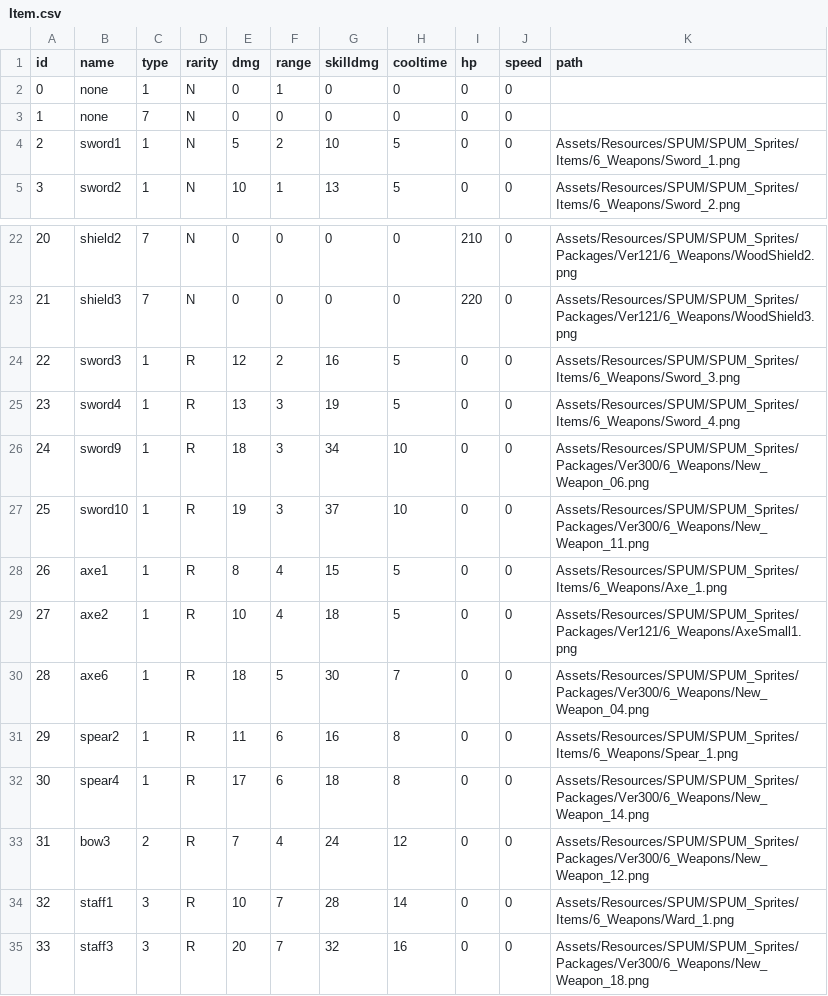
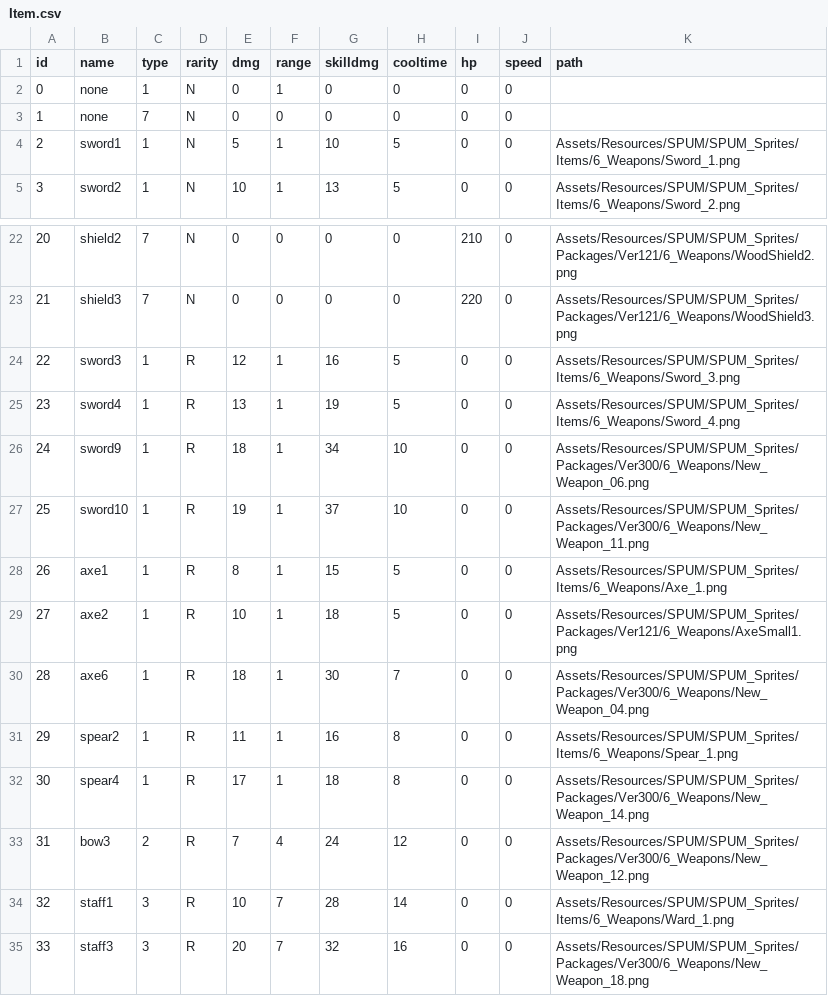
Before and after one commit to loonl/kmu-cs-rogue-2022, a CSV file: Assets/Resources/Datas/Item.csv, drawn as a sheet; only a part is shown, gaps mark what is left out.

```diff
--- a/Assets/Resources/Datas/Item.csv
+++ b/Assets/Resources/Datas/Item.csv
@@ -3,3 +3,3 @@ id,name,type,rarity,dmg,range,skilldmg,cooltime,hp,speed,path
 1,none,7,N,0,0,0,0,0,0,
-2,sword1,1,N,5,2,10,5,0,0,Assets/Resources/SPUM/SPUM_Sprites/Items/6_Weapons/Sword_1.png
+2,sword1,1,N,5,1,10,5,0,0,Assets/Resources/SPUM/SPUM_Sprites/Items/6_Weapons/Sword_1.png
 3,sword2,1,N,10,1,13,5,0,0,Assets/Resources/SPUM/SPUM_Sprites/Items/6_Weapons/Sword_2.png
@@ -23,11 +23,11 @@ id,name,type,rarity,dmg,range,skilldmg,cooltime,hp,speed,path
 21,shield3,7,N,0,0,0,0,220,0,Assets/Resources/SPUM/SPUM_Sprites/Packages/Ver121/6_Weapons/WoodShield3.png
-22,sword3,1,R,12,2,16,5,0,0,Assets/Resources/SPUM/SPUM_Sprites/Items/6_Weapons/Sword_3.png
-23,sword4,1,R,13,3,19,5,0,0,Assets/Resources/SPUM/SPUM_Sprites/Items/6_Weapons/Sword_4.png
-24,sword9,1,R,18,3,34,10,0,0,Assets/Resources/SPUM/SPUM_Sprites/Packages/Ver300/6_Weapons/New_Weapon_06.png
-25,sword10,1,R,19,3,37,10,0,0,Assets/Resources/SPUM/SPUM_Sprites/Packages/Ver300/6_Weapons/New_Weapon_11.png
-26,axe1,1,R,8,4,15,5,0,0,Assets/Resources/SPUM/SPUM_Sprites/Items/6_Weapons/Axe_1.png
-27,axe2,1,R,10,4,18,5,0,0,Assets/Resources/SPUM/SPUM_Sprites/Packages/Ver121/6_Weapons/AxeSmall1.png
-28,axe6,1,R,18,5,30,7,0,0,Assets/Resources/SPUM/SPUM_Sprites/Packages/Ver300/6_Weapons/New_Weapon_04.png
-29,spear2,1,R,11,6,16,8,0,0,Assets/Resources/SPUM/SPUM_Sprites/Items/6_Weapons/Spear_1.png
-30,spear4,1,R,17,6,18,8,0,0,Assets/Resources/SPUM/SPUM_Sprites/Packages/Ver300/6_Weapons/New_Weapon_14.png
+22,sword3,1,R,12,1,16,5,0,0,Assets/Resources/SPUM/SPUM_Sprites/Items/6_Weapons/Sword_3.png
+23,sword4,1,R,13,1,19,5,0,0,Assets/Resources/SPUM/SPUM_Sprites/Items/6_Weapons/Sword_4.png
+24,sword9,1,R,18,1,34,10,0,0,Assets/Resources/SPUM/SPUM_Sprites/Packages/Ver300/6_Weapons/New_Weapon_06.png
+25,sword10,1,R,19,1,37,10,0,0,Assets/Resources/SPUM/SPUM_Sprites/Packages/Ver300/6_Weapons/New_Weapon_11.png
+26,axe1,1,R,8,1,15,5,0,0,Assets/Resources/SPUM/SPUM_Sprites/Items/6_Weapons/Axe_1.png
+27,axe2,1,R,10,1,18,5,0,0,Assets/Resources/SPUM/SPUM_Sprites/Packages/Ver121/6_Weapons/AxeSmall1.png
+28,axe6,1,R,18,1,30,7,0,0,Assets/Resources/SPUM/SPUM_Sprites/Packages/Ver300/6_Weapons/New_Weapon_04.png
+29,spear2,1,R,11,1,16,8,0,0,Assets/Resources/SPUM/SPUM_Sprites/Items/6_Weapons/Spear_1.png
+30,spear4,1,R,17,1,18,8,0,0,Assets/Resources/SPUM/SPUM_Sprites/Packages/Ver300/6_Weapons/New_Weapon_14.png
 31,bow3,2,R,7,4,24,12,0,0,Assets/Resources/SPUM/SPUM_Sprites/Packages/Ver300/6_Weapons/New_Weapon_12.png
```
Also changed, not shown: 26 other files.
